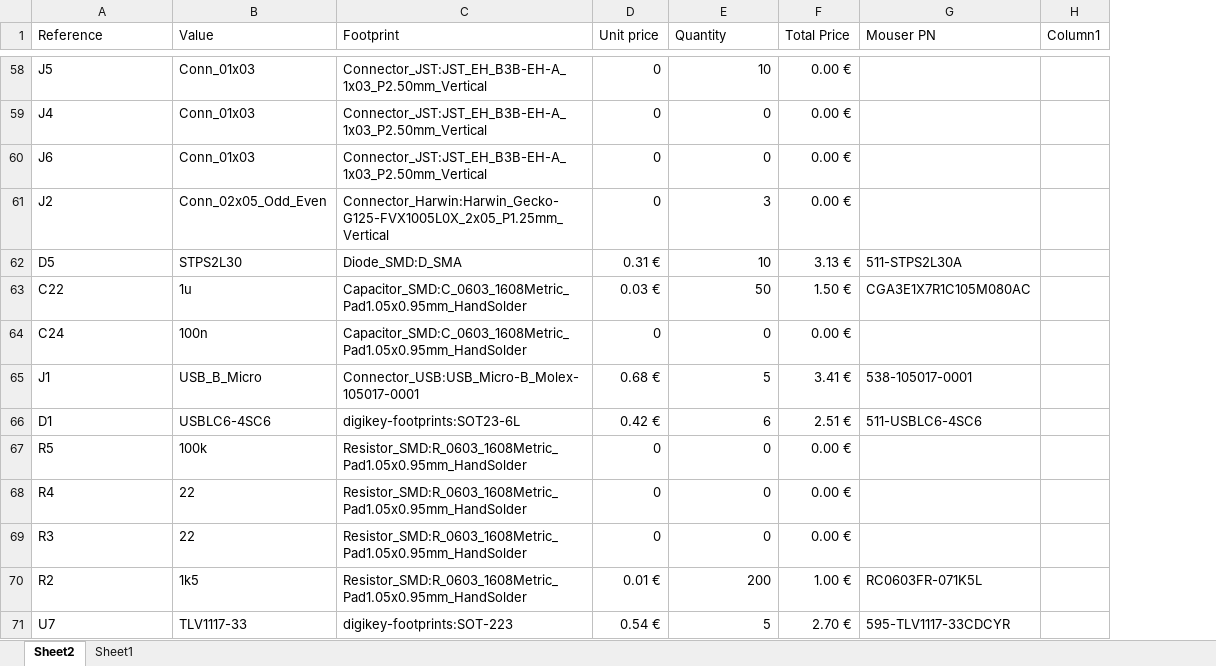
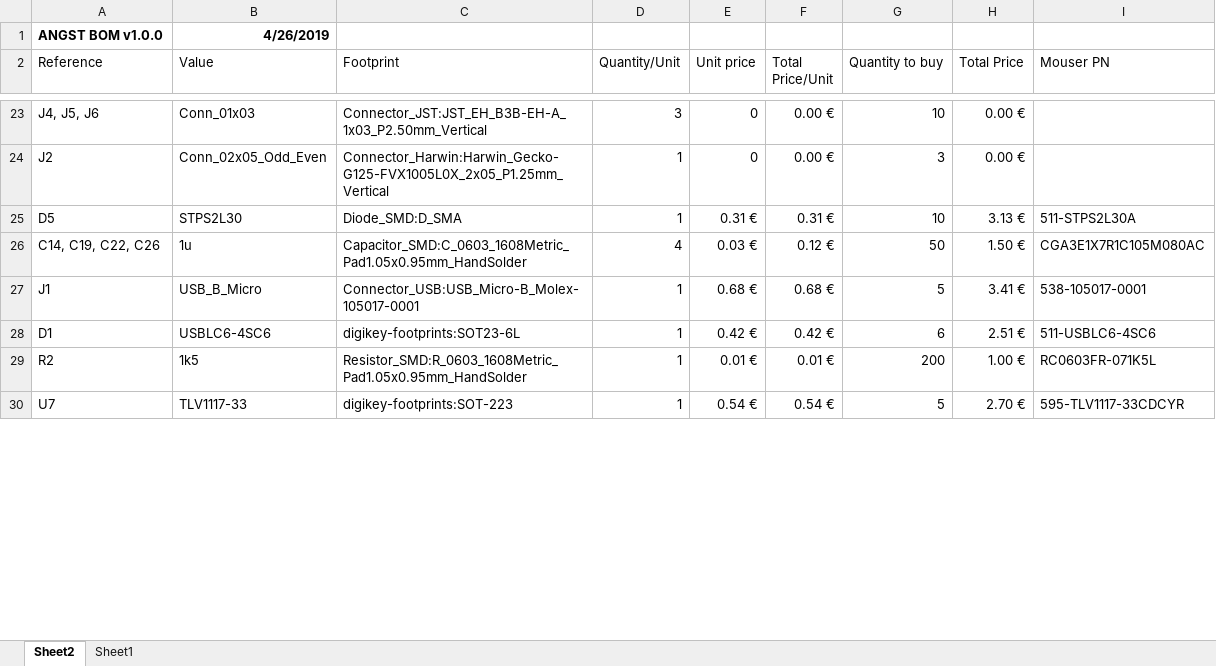
Before and after one commit to electrodonkey/angst, an Excel workbook: hardware/docs/Angst_Shopping_Cart.xlsx, sheet Sheet2, drawn as a sheet; only a part is shown, gaps mark what is left out; values as stored, in another font and other column widths than the file's, no borders; table styles not drawn; removed rows and columns are numbered as before the commit, all else as after; the diff covers the shown part only; the diff names each change by its address in the sheet, - before the commit and + after, or states it on an @@ line.

```diff
--- a/hardware/docs/Angst_Shopping_Cart.xlsx (sheet Sheet2)
+++ b/hardware/docs/Angst_Shopping_Cart.xlsx (sheet Sheet2)
+column D (Quantity/Unit), rows 23-30: 3 | 1 | 1 | 4 | 1 | 1 | 1 | 1
+column F (Total Price/Unit), rows 23-30: 0.00 € | 0.00 € | 0.31 € | 0.12 € | 0.68 € | 0.42 € | 0.01 € | 0.54 €
-column H (Column1), empty
+row 1: ANGST BOM v1.0.0 | 4/26/2019
-G2: Quantity
+G2: Quantity to buy
-A23 (Reference): J5
+A23 (Reference): J4, J5, J6
-row 59: J4 | Conn_01x03 | Connector_JST:JST_EH_B3B-EH-A_1x03_P2.50mm_Vertical | 0 | 0 | 0.00 €
-row 60: J6 | Conn_01x03 | Connector_JST:JST_EH_B3B-EH-A_1x03_P2.50mm_Vertical | 0 | 0 | 0.00 €
-A26 (Reference): C22
+A26 (Reference): C14, C19, C22, C26
-row 64: C24 | 100n | Capacitor_SMD:C_0603_1608Metric_Pad1.05x0.95mm_HandSolder | 0 | 0 | 0.00 €
-row 67: R5 | 100k | Resistor_SMD:R_0603_1608Metric_Pad1.05x0.95mm_HandSolder | 0 | 0 | 0.00 €
-row 68: R4 | 22 | Resistor_SMD:R_0603_1608Metric_Pad1.05x0.95mm_HandSolder | 0 | 0 | 0.00 €
-row 69: R3 | 22 | Resistor_SMD:R_0603_1608Metric_Pad1.05x0.95mm_HandSolder | 0 | 0 | 0.00 €
```
Also changed, not shown: 46 removed rows and 16 edited cells elsewhere in this sheet, formulas that keep their value.
